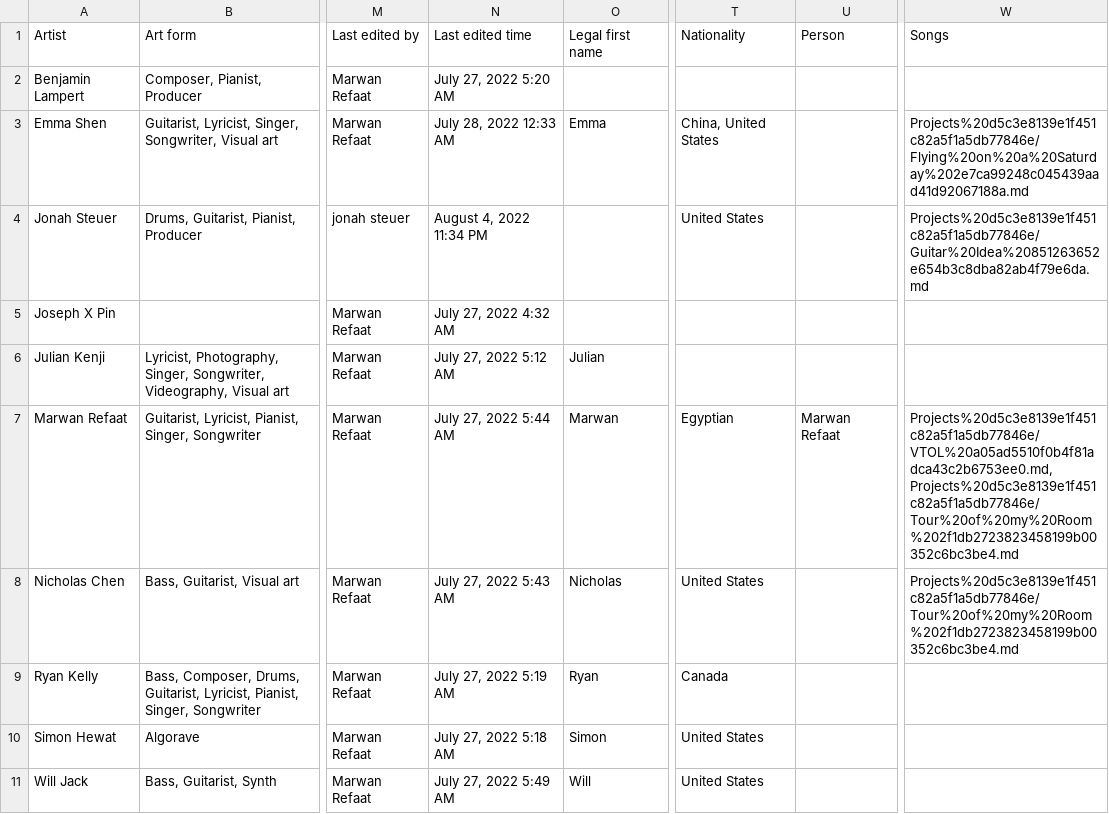
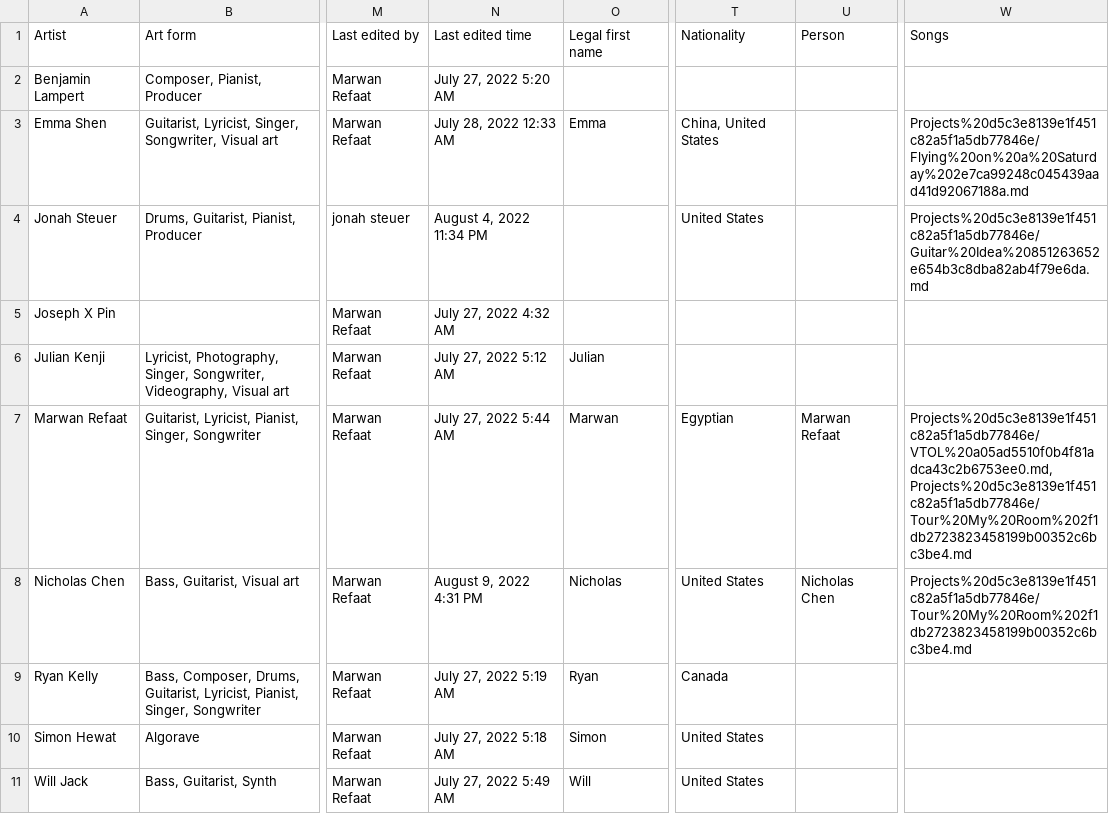
Before and after one commit to MarwanRefaat/transcend, a CSV file: markdown/Transcend ba178c00be234456922f79ff41328167/Artists d8112c5f6eb24b769b8c25efdabac692.csv, drawn as a sheet; only a part is shown, gaps mark what is left out; the diff names each change by its address in the sheet, - before the commit and + after, or states it on an @@ line.

```diff
--- a/markdown/Transcend ba178c00be234456922f79ff41328167/Artists d8112c5f6eb24b769b8c25efdabac692.csv
+++ b/markdown/Transcend ba178c00be234456922f79ff41328167/Artists d8112c5f6eb24b769b8c25efdabac692.csv
-W7: Projects%20d5c3e8139e1f451c82a5f1a5db77846e/VTOL%20a05ad5510f0b4f81adca43c2b6753ee0.md, Projects%20d5c3e8139e1f451c82a5f1a5db77846e/Tour%20of%20my%20Room%202f1db2723823458199b00352c6bc3be4.md
+W7: Projects%20d5c3e8139e1f451c82a5f1a5db77846e/VTOL%20a05ad5510f0b4f81adca43c2b6753ee0.md, Projects%20d5c3e8139e1f451c82a5f1a5db77846e/Tour%20My%20Room%202f1db2723823458199b00352c6bc3be4.md
-N8: July 27, 2022 5:43 AM
+N8: August 9, 2022 4:31 PM
-U8: (empty)
+U8: Nicholas Chen
-W8: Projects%20d5c3e8139e1f451c82a5f1a5db77846e/Tour%20of%20my%20Room%202f1db2723823458199b00352c6bc3be4.md
+W8: Projects%20d5c3e8139e1f451c82a5f1a5db77846e/Tour%20My%20Room%202f1db2723823458199b00352c6bc3be4.md
```
Also changed, not shown: markdown/Transcend ba178c00be234456922f79ff41328167/Projects d5c3e8139e1f451c82a5f1a5db77846e.csv, 23 other files.
